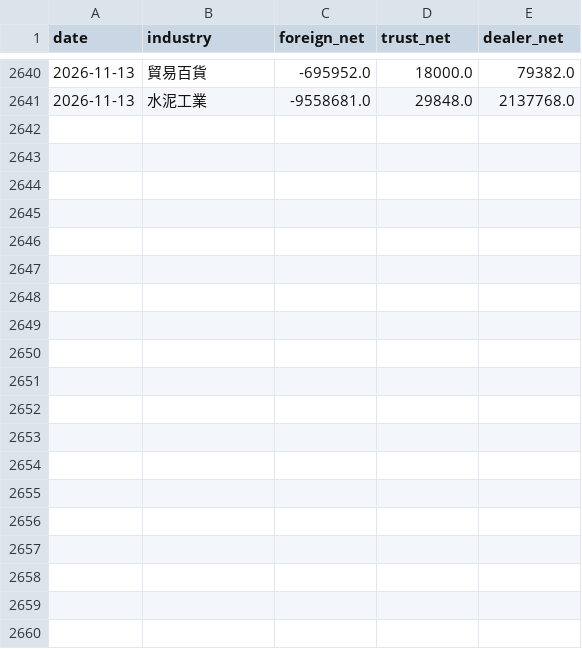
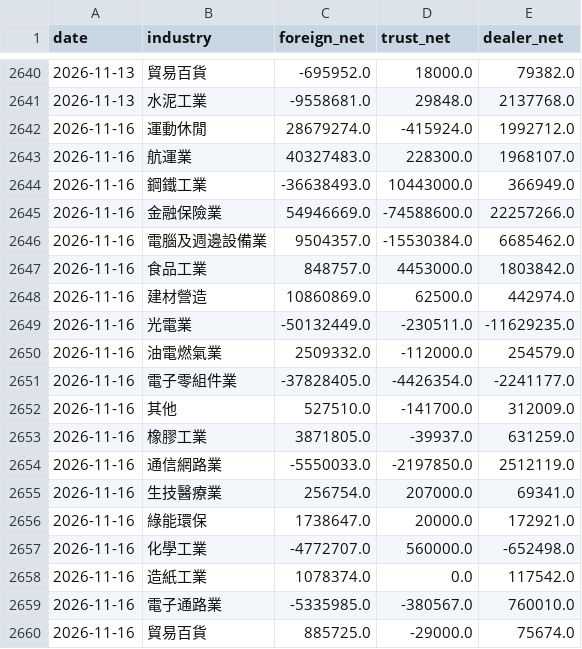
Before and after one commit to skycookie0109-ux/sector-rotation, a CSV file: data/history/chips.csv, drawn as a sheet; only a part is shown, gaps mark what is left out; the diff covers the shown part only; the diff names each change by its address in the sheet, - before the commit and + after, or states it on an @@ line.

```diff
--- a/data/history/chips.csv
+++ b/data/history/chips.csv
+row 2642: 2026-11-16 | 運動休閒 | 28679274.0 | -415924.0 | 1992712.0
+row 2643: 2026-11-16 | 航運業 | 40327483.0 | 228300.0 | 1968107.0
+row 2644: 2026-11-16 | 鋼鐵工業 | -36638493.0 | 10443000.0 | 366949.0
+row 2645: 2026-11-16 | 金融保險業 | 54946669.0 | -74588600.0 | 22257266.0
+row 2646: 2026-11-16 | 電腦及週邊設備業 | 9504357.0 | -15530384.0 | 6685462.0
+row 2647: 2026-11-16 | 食品工業 | 848757.0 | 4453000.0 | 1803842.0
+row 2648: 2026-11-16 | 建材營造 | 10860869.0 | 62500.0 | 442974.0
+row 2649: 2026-11-16 | 光電業 | -50132449.0 | -230511.0 | -11629235.0
+row 2650: 2026-11-16 | 油電燃氣業 | 2509332.0 | -112000.0 | 254579.0
+row 2651: 2026-11-16 | 電子零組件業 | -37828405.0 | -4426354.0 | -2241177.0
+row 2652: 2026-11-16 | 其他 | 527510.0 | -141700.0 | 312009.0
+row 2653: 2026-11-16 | 橡膠工業 | 3871805.0 | -39937.0 | 631259.0
+row 2654: 2026-11-16 | 通信網路業 | -5550033.0 | -2197850.0 | 2512119.0
+row 2655: 2026-11-16 | 生技醫療業 | 256754.0 | 207000.0 | 69341.0
+row 2656: 2026-11-16 | 綠能環保 | 1738647.0 | 20000.0 | 172921.0
+row 2657: 2026-11-16 | 化學工業 | -4772707.0 | 560000.0 | -652498.0
+row 2658: 2026-11-16 | 造紙工業 | 1078374.0 | 0.0 | 117542.0
+row 2659: 2026-11-16 | 電子通路業 | -5335985.0 | -380567.0 | 760010.0
+row 2660: 2026-11-16 | 貿易百貨 | 885725.0 | -29000.0 | 75674.0
```
Also changed, not shown: 14 added rows elsewhere in this file, data/history/index_history.csv, data/history/val_history.csv, 6 other files.
